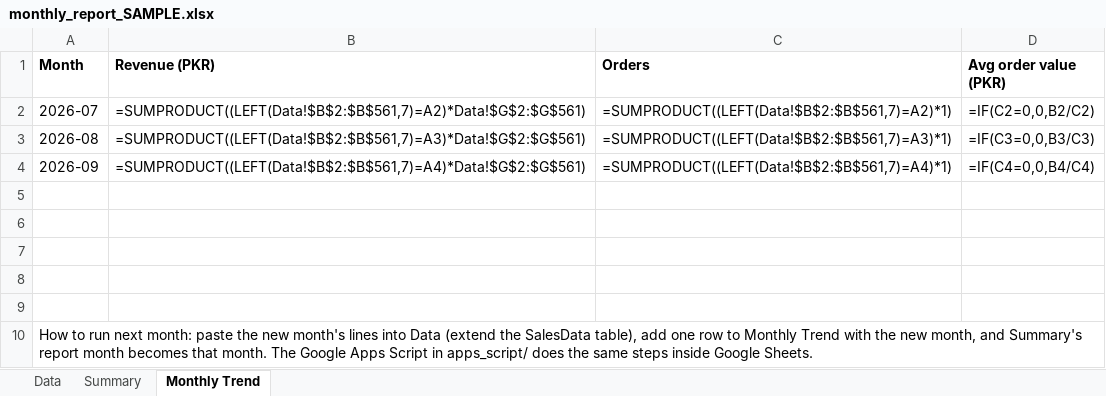
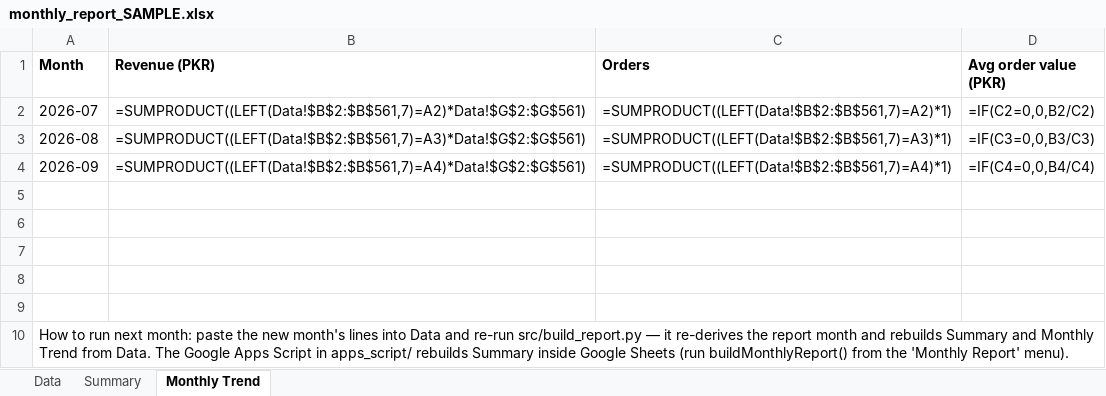
Before and after one commit to mhkh-stock/p7-automated-monthly-report, an Excel workbook: outputs/monthly_report_SAMPLE.xlsx, sheet Monthly Trend, drawn as a sheet; values as stored, in another font and other column widths than the file's, no borders; formulas without a stored value are shown as written; charts and pictures not drawn; the diff names each change by its address in the sheet, - before the commit and + after, or states it on an @@ line.

Commit message:
Review fixes: refresh binary deliverable

```diff
--- a/outputs/monthly_report_SAMPLE.xlsx (sheet Monthly Trend)
+++ b/outputs/monthly_report_SAMPLE.xlsx (sheet Monthly Trend)
-A10 (Month): …into Data (extend the SalesData table), add one row to Monthly Trend with the new month, and Summary's report month becomes that month. The Google Apps Script in apps_script/ does the same steps inside Google Sheets.
+A10 (Month): …into Data and re-run src/build_report.py — it re-derives the report month and rebuilds Summary and Monthly Trend from Data. The Google Apps Script in apps_script/ rebuilds Summary inside Google Sheets (run buildMonthlyReport() from the 'Monthly Report' menu).
```
Also changed, not shown: sheet Summary, charts or pictures.
